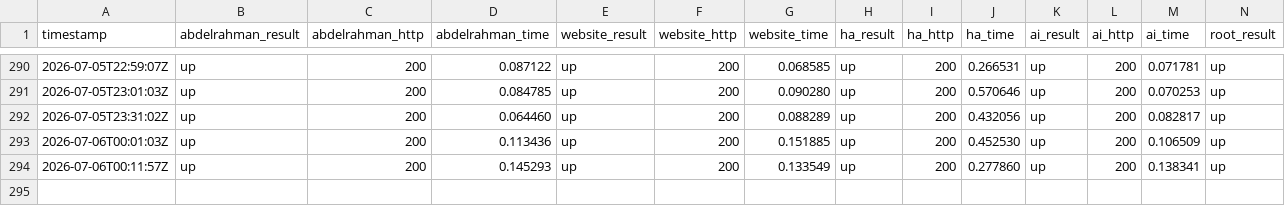
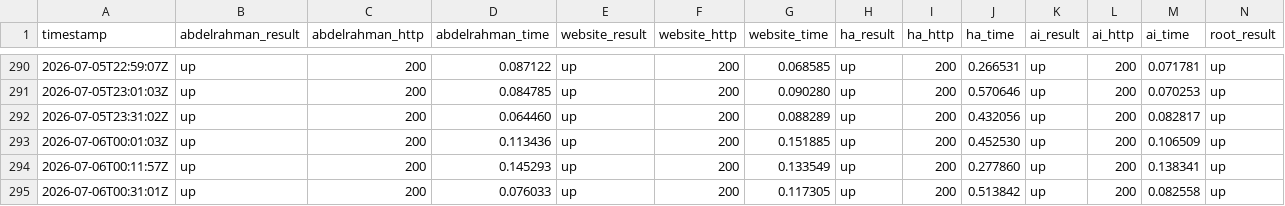
Before and after one commit to Abdelrahman-Ezzat-G/quneva-status, a CSV file: data/history-archive-2026-07.csv, drawn as a sheet; only a part is shown, gaps mark what is left out; rows hold the shown columns only; the diff names each change by its address in the sheet, - before the commit and + after, or states it on an @@ line.

```diff
--- a/data/history-archive-2026-07.csv
+++ b/data/history-archive-2026-07.csv
+row 295: 2026-07-06T00:31:01Z | up | 200 | 0.076033 | up | 200 | 0.117305 | up | 200 | 0.513842 | up | 200 | 0.082558 | up
```
Also changed, not shown: data/history.csv, 1 other file.
